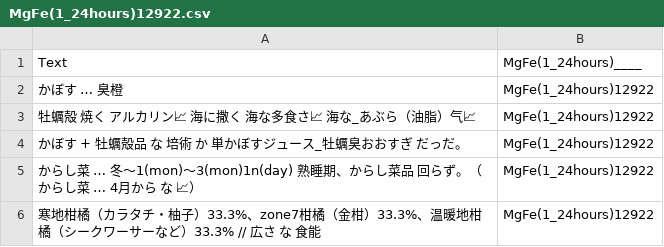
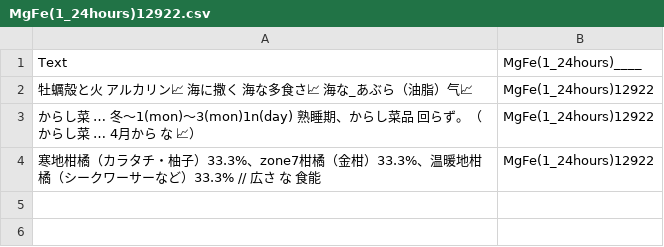
Before and after one commit to FruityheartGarden/MgFe, a CSV file: MgFe(1_24hours)12922/MgFe(1_24hours)12922.csv, drawn as a sheet.

```diff
--- a/MgFe(1_24hours)12922/MgFe(1_24hours)12922.csv
+++ b/MgFe(1_24hours)12922/MgFe(1_24hours)12922.csv
@@ -1,5 +1,3 @@
 Text, MgFe(1_24hours)____
-かぼす　… 臭橙, MgFe(1_24hours)12922
-牡蠣殻　焼く　アルカリン📈　海に撒く　海な多食さ📈　海な_あぶら（油脂）气📈, MgFe(1_24hours)12922
-かぼす　+ 牡蠣殻品　な　培術　か　単かぼすジュース_牡蠣臭おおすぎ　だっだ。, MgFe(1_24hours)12922
+牡蠣殻と火　アルカリン📈　海に撒く　海な多食さ📈　海な_あぶら（油脂）气📈, MgFe(1_24hours)12922
 からし菜　… 冬〜1(mon)〜3(mon)1n(day)　熟睡期、からし菜品　回らず。（からし菜　… 4月から　な　📈）, MgFe(1_24hours)12922
```
